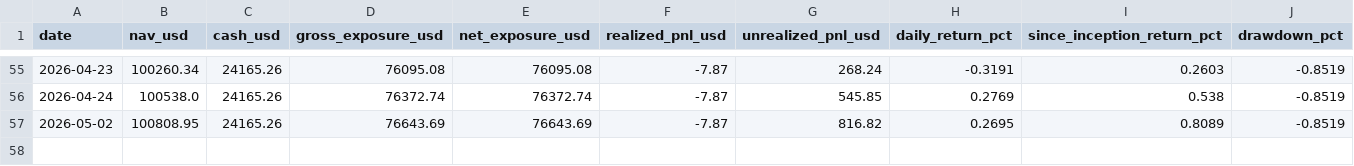
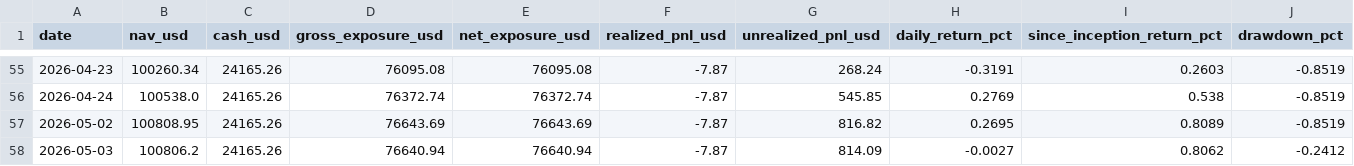
Before and after one commit to market-predictions/weekly-fx, a CSV file: output/fx_valuation_history.csv, drawn as a sheet; only a part is shown, gaps mark what is left out; rows hold the shown columns only; the diff names each change by its address in the sheet, - before the commit and + after, or states it on an @@ line.

```diff
--- a/output/fx_valuation_history.csv
+++ b/output/fx_valuation_history.csv
+row 58: 2026-05-03 | 100806.2 | 24165.26 | 76640.94 | 76640.94 | -7.87 | 814.09 | -0.0027 | 0.8062 | -0.2412
```
Also changed, not shown: 2 other files.
